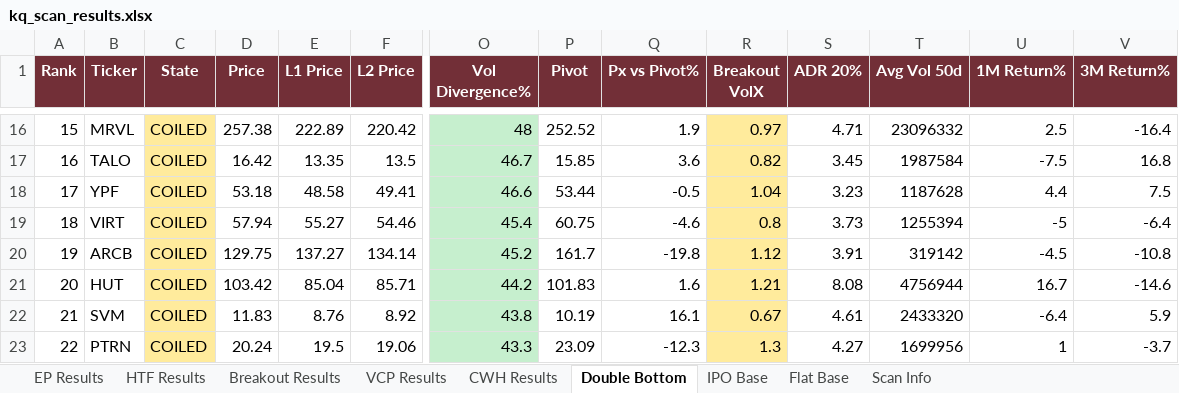
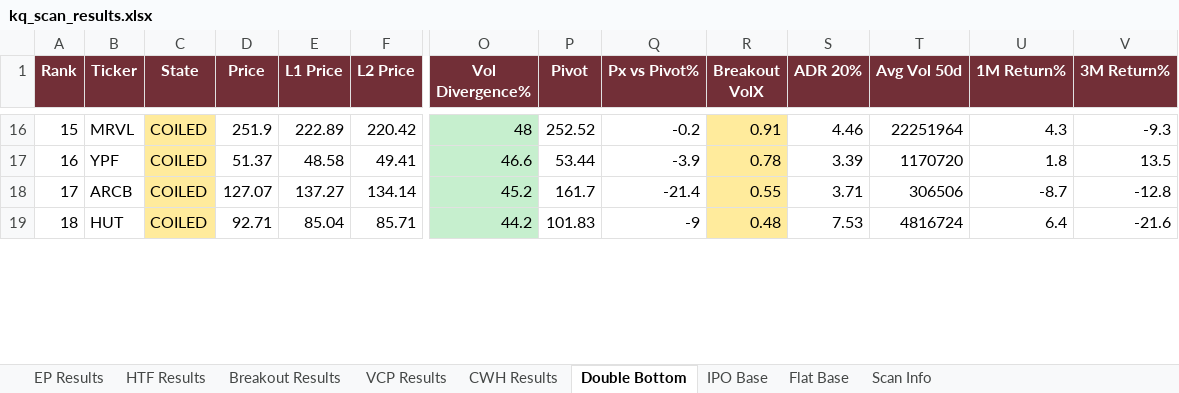
Before and after one commit to oscarwwcckk-cloud/stock-scan-dashboard, an Excel workbook: data/kq_scan_results.xlsx, sheet Double Bottom, drawn as a sheet; only a part is shown, gaps mark what is left out; values as stored, in another font and other column widths than the file's, no borders; removed rows and columns are numbered as before the commit, all else as after; rows hold the shown columns only; the diff covers the shown part only; the diff names each change by its address in the sheet, - before the commit and + after, or states it on an @@ line.

```diff
--- a/data/kq_scan_results.xlsx (sheet Double Bottom)
+++ b/data/kq_scan_results.xlsx (sheet Double Bottom)
@@ column A (Rank) renumbered from row 4 down @@
-D16 (Price): 257.38
+D16 (Price): 251.9
-Q16 (Px vs Pivot%): 1.9
+Q16 (Px vs Pivot%): -0.2
-R16 (Breakout VolX): 0.97
+R16 (Breakout VolX): 0.91
-S16 (ADR 20%): 4.71
+S16 (ADR 20%): 4.46
-T16 (Avg Vol 50d): 23096332
+T16 (Avg Vol 50d): 22251964
-U16 (1M Return%): 2.5
+U16 (1M Return%): 4.3
-V16 (3M Return%): -16.4
+V16 (3M Return%): -9.3
-row 17: 16 | TALO | COILED | 16.42 | 13.35 | 13.5 | 46.7 | 15.85 | 3.6 | 0.82 | 3.45 | 1987584 | -7.5 | 16.8
-D17 (Price): 53.18
+D17 (Price): 51.37
-Q17 (Px vs Pivot%): -0.5
+Q17 (Px vs Pivot%): -3.9
-R17 (Breakout VolX): 1.04
+R17 (Breakout VolX): 0.78
-S17 (ADR 20%): 3.23
+S17 (ADR 20%): 3.39
-T17 (Avg Vol 50d): 1187628
+T17 (Avg Vol 50d): 1170720
-U17 (1M Return%): 4.4
+U17 (1M Return%): 1.8
-V17 (3M Return%): 7.5
+V17 (3M Return%): 13.5
-row 19: 18 | VIRT | COILED | 57.94 | 55.27 | 54.46 | 45.4 | 60.75 | -4.6 | 0.8 | 3.73 | 1255394 | -5 | -6.4
-D18 (Price): 129.75
+D18 (Price): 127.07
-Q18 (Px vs Pivot%): -19.8
+Q18 (Px vs Pivot%): -21.4
-R18 (Breakout VolX): 1.12
+R18 (Breakout VolX): 0.55
-S18 (ADR 20%): 3.91
+S18 (ADR 20%): 3.71
-T18 (Avg Vol 50d): 319142
+T18 (Avg Vol 50d): 306506
-U18 (1M Return%): -4.5
+U18 (1M Return%): -8.7
-V18 (3M Return%): -10.8
+V18 (3M Return%): -12.8
-D19 (Price): 103.42
+D19 (Price): 92.71
-Q19 (Px vs Pivot%): 1.6
+Q19 (Px vs Pivot%): -9
-R19 (Breakout VolX): 1.21
+R19 (Breakout VolX): 0.48
-S19 (ADR 20%): 8.08
+S19 (ADR 20%): 7.53
-T19 (Avg Vol 50d): 4756944
+T19 (Avg Vol 50d): 4816724
-U19 (1M Return%): 16.7
+U19 (1M Return%): 6.4
-V19 (3M Return%): -14.6
+V19 (3M Return%): -21.6
-row 22: 21 | SVM | COILED | 11.83 | 8.76 | 8.92 | 43.8 | 10.19 | 16.1 | 0.67 | 4.61 | 2433320 | -6.4 | 5.9
-row 23: 22 | PTRN | COILED | 20.24 | 19.5 | 19.06 | 43.3 | 23.09 | -12.3 | 1.3 | 4.27 | 1699956 | 1 | -3.7
```
Also changed, not shown: 16 added rows, 27 removed rows, 232 edited cells and cell formats elsewhere in this sheet, sheet Breakout Results, sheet HTF Results, sheet VCP Results, sheet CWH Results, sheet EP Results, sheet Flat Base, 2 more sheets, 2 other files.
